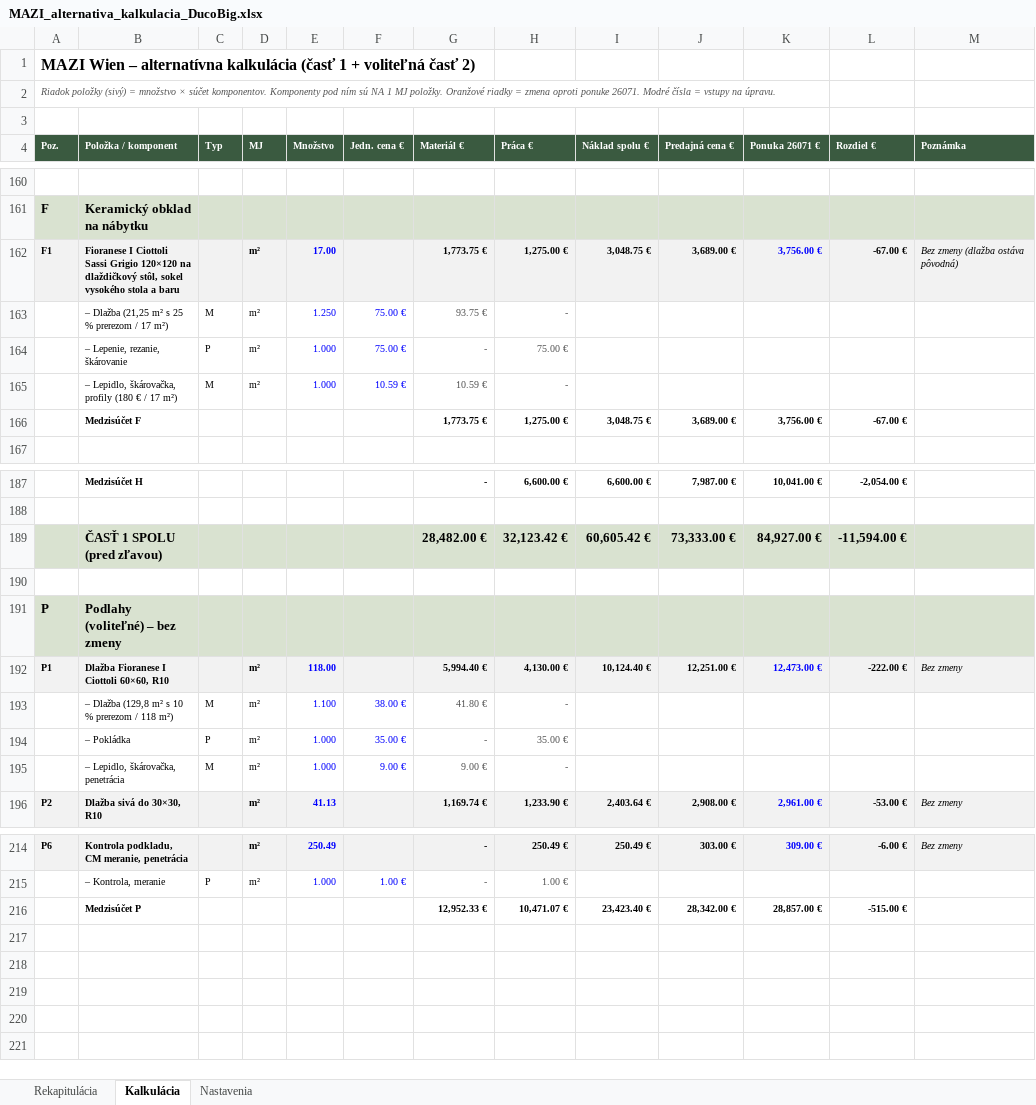
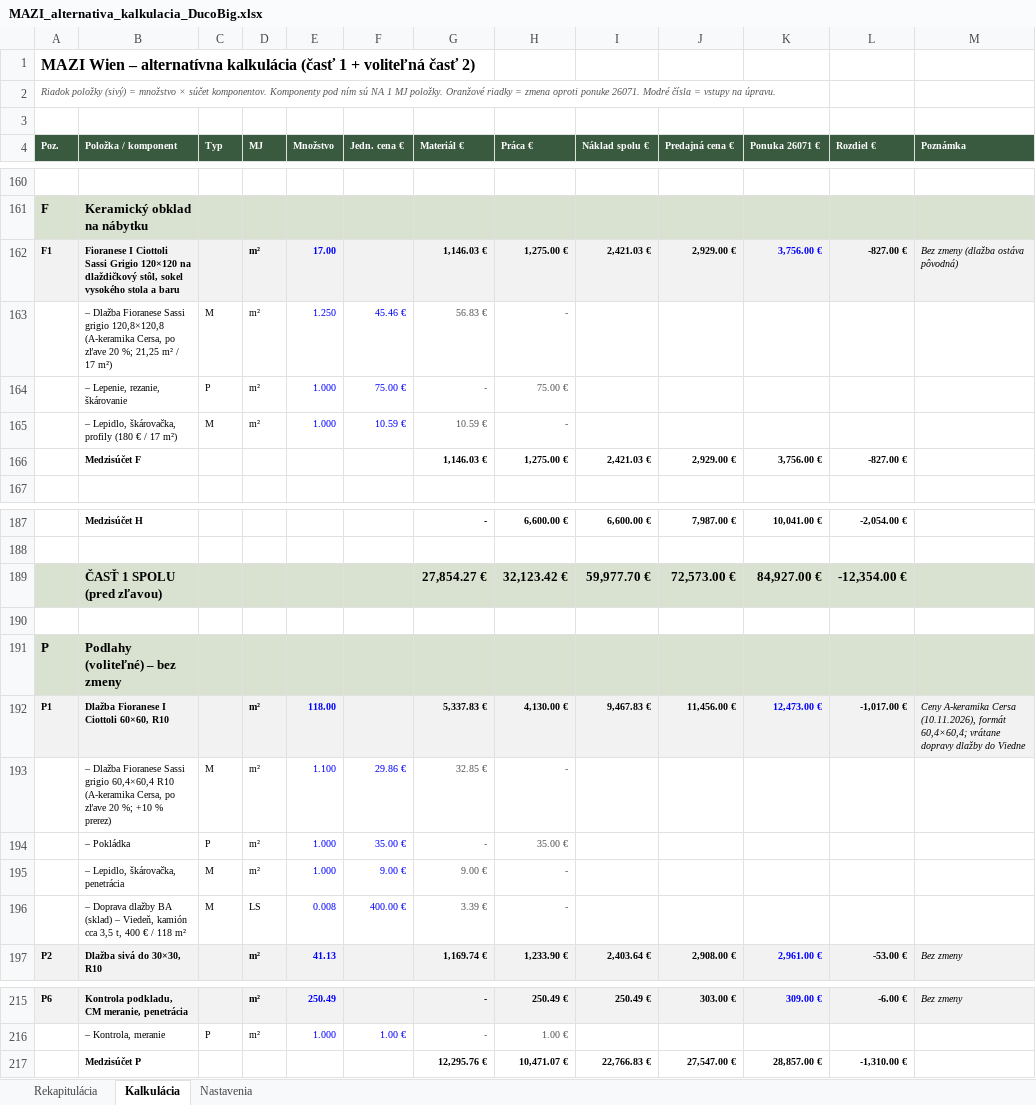
Before and after one commit to MilanBenes23/commerce, an Excel workbook: ponuka_MAZI/MAZI_alternativa_kalkulacia_DucoBig.xlsx, sheet Kalkulácia, drawn as a sheet; only a part is shown, gaps mark what is left out; values as stored, in another font and other column widths than the file's, no borders; removed rows and columns are numbered as before the commit, all else as after; the diff names each change by its address in the sheet, - before the commit and + after, or states it on an @@ line.

```diff
--- a/ponuka_MAZI/MAZI_alternativa_kalkulacia_DucoBig.xlsx (sheet Kalkulácia)
+++ b/ponuka_MAZI/MAZI_alternativa_kalkulacia_DucoBig.xlsx (sheet Kalkulácia)
-G162 (Materiál €): 1,773.75 €
+G162 (Materiál €): 1,146.03 €
-I162 (Náklad spolu €): 3,048.75 €
+I162 (Náklad spolu €): 2,421.03 €
-J162 (Predajná cena €): 3,689.00 €
+J162 (Predajná cena €): 2,929.00 €
-L162 (Rozdiel €): -67.00 €
+L162 (Rozdiel €): -827.00 €
-B163 (Položka / komponent): – Dlažba (21,25 m² s 25 % prerezom / 17…
+B163 (Položka / komponent): – Dlažba Fioranese Sassi grigio 120,8×120,8 (A-keramika Cersa, po zľave 20 %; 21,25 m² / 17…
-F163 (Jedn. cena €): 75.00 €
+F163 (Jedn. cena €): 45.46 €
-G163 (Materiál €): 93.75 €
+G163 (Materiál €): 56.83 €
-row 166:  | Medzisúčet F |  |  |  |  | 1,773.75 € | 1,275.00 € | 3,048.75 € | 3,689.00 € | 3,756.00 € | -67.00 €
+row 166:  | Medzisúčet F |  |  |  |  | 1,146.03 € | 1,275.00 € | 2,421.03 € | 2,929.00 € | 3,756.00 € | -827.00 €
-row 189:  | ČASŤ 1 SPOLU (pred zľavou) |  |  |  |  | 28,482.00 € | 32,123.42 € | 60,605.42 € | 73,333.00 € | 84,927.00 € | -11,594.00 €
+row 189:  | ČASŤ 1 SPOLU (pred zľavou) |  |  |  |  | 27,854.27 € | 32,123.42 € | 59,977.70 € | 72,573.00 € | 84,927.00 € | -12,354.00 €
-G192 (Materiál €): 5,994.40 €
+G192 (Materiál €): 5,337.83 €
-I192 (Náklad spolu €): 10,124.40 €
+I192 (Náklad spolu €): 9,467.83 €
-J192 (Predajná cena €): 12,251.00 €
+J192 (Predajná cena €): 11,456.00 €
-L192 (Rozdiel €): -222.00 €
+L192 (Rozdiel €): -1,017.00 €
-M192 (Poznámka): Bez zmeny
+M192 (Poznámka): Ceny A-keramika Cersa (10.11.2026), formát 60,4×60,4; vrátane dopravy dlažby do Viedne
-B193 (Položka / komponent): – Dlažba (129,8 m² s 10 % prerezom / 118 m²)
+B193 (Položka / komponent): – Dlažba Fioranese Sassi grigio 60,4×60,4 R10 (A-keramika Cersa, po zľave 20 %; +10 % prerez)
-F193 (Jedn. cena €): 38.00 €
+F193 (Jedn. cena €): 29.86 €
-G193 (Materiál €): 41.80 €
+G193 (Materiál €): 32.85 €
+row 196:  | – Doprava dlažby BA (sklad) – Viedeň, kamión cca 3,5 t, 400 € / 118 m² | M | LS | 0.008 | 400.00 € | 3.39 € | -
-row 216:  | Medzisúčet P |  |  |  |  | 12,952.33 € | 10,471.07 € | 23,423.40 € | 28,342.00 € | 28,857.00 € | -515.00 €
+row 217:  | Medzisúčet P |  |  |  |  | 12,295.76 € | 10,471.07 € | 22,766.83 € | 27,547.00 € | 28,857.00 € | -1,310.00 €
```
Also changed, not shown: sheet Rekapitulácia, formulas that keep their value.
